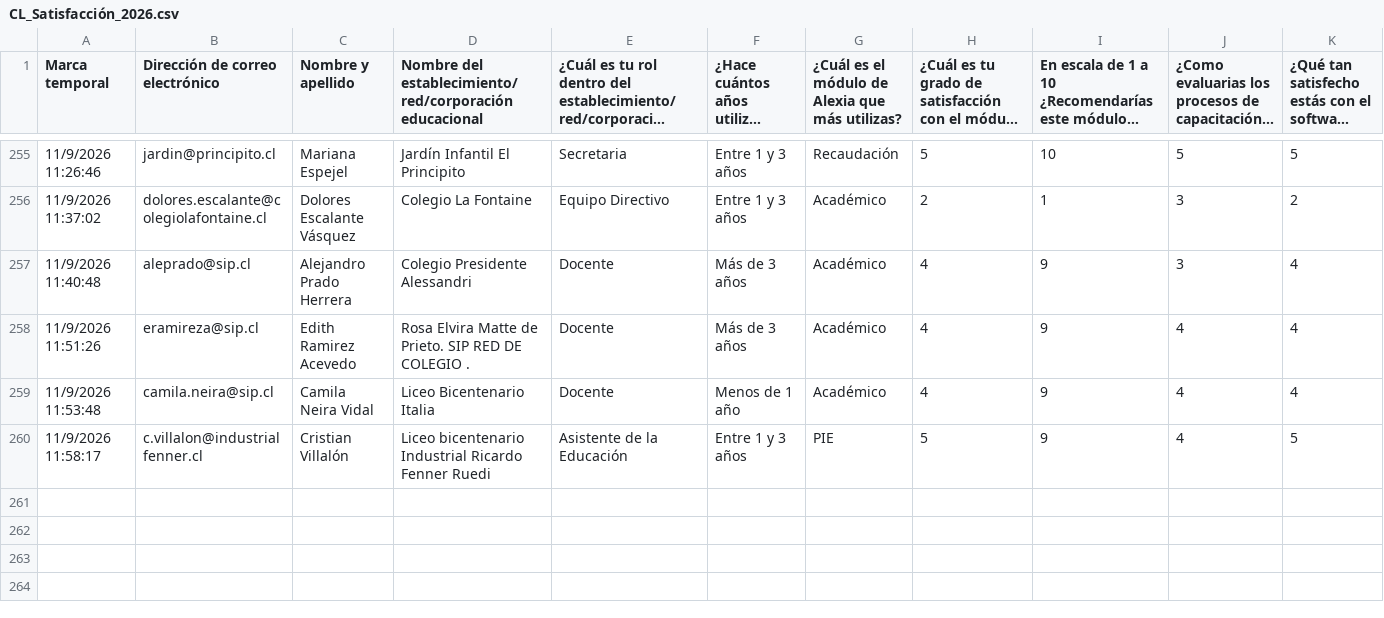
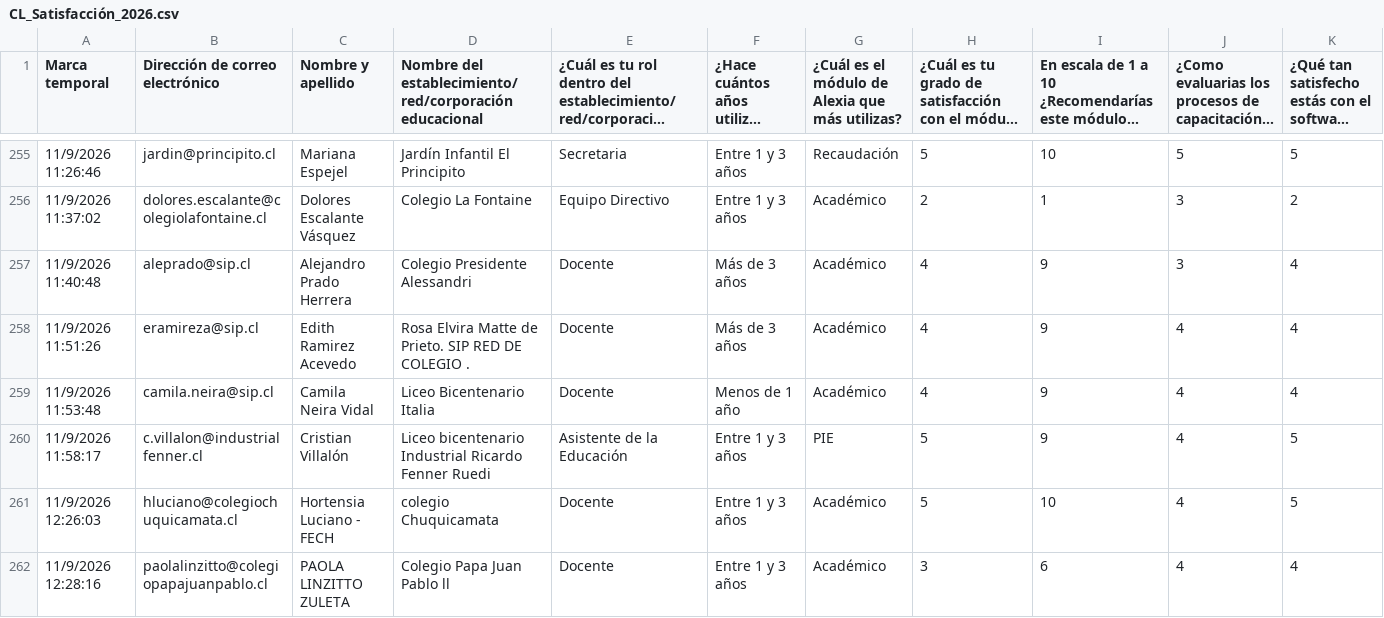
Before and after one commit to juliorod63/DATASETS, a CSV file: CL_Satisfacción_2026.csv, drawn as a sheet; only a part is shown, gaps mark what is left out; long unchanged cells end in …; rows hold the shown columns only; the diff names each change by its address in the sheet, - before the commit and + after, or states it on an @@ line.

Commit message:
Add files via upload

```diff
--- a/CL_Satisfacción_2026.csv
+++ b/CL_Satisfacción_2026.csv
+row 261: 11/9/2026 12:26:03 | hluciano@colegiochuquicamata.cl | Hortensia Luciano - FECH | colegio Chuquicamata | Docente | Entre 1 y 3 años | Académico | 5 | 10 | 4 | 5
+row 262: 11/9/2026 12:28:16 | paolalinzitto@colegiopapajuanpablo.cl | PAOLA LINZITTO ZULETA | Colegio Papa Juan Pablo ll | Docente | Entre 1 y 3 años | Académico | 3 | 6 | 4 | 4
```
